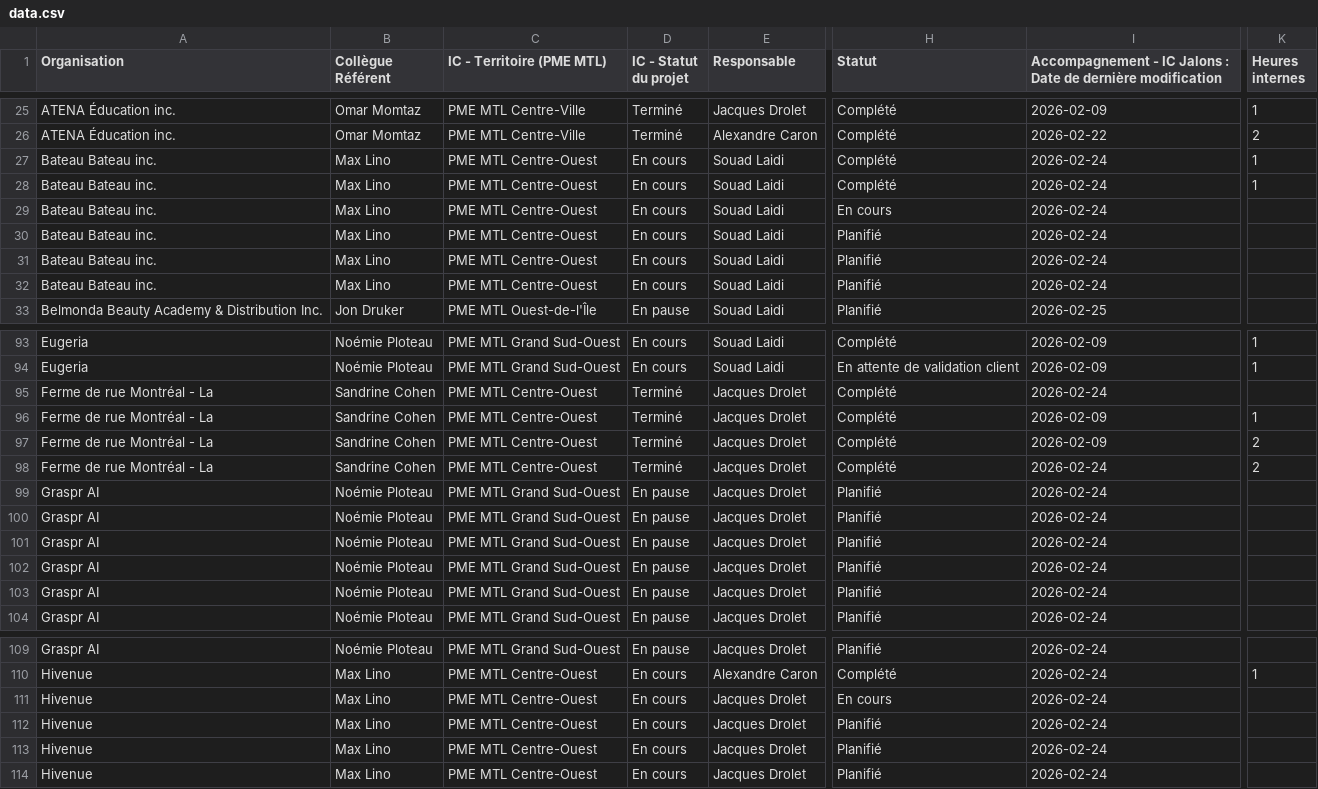
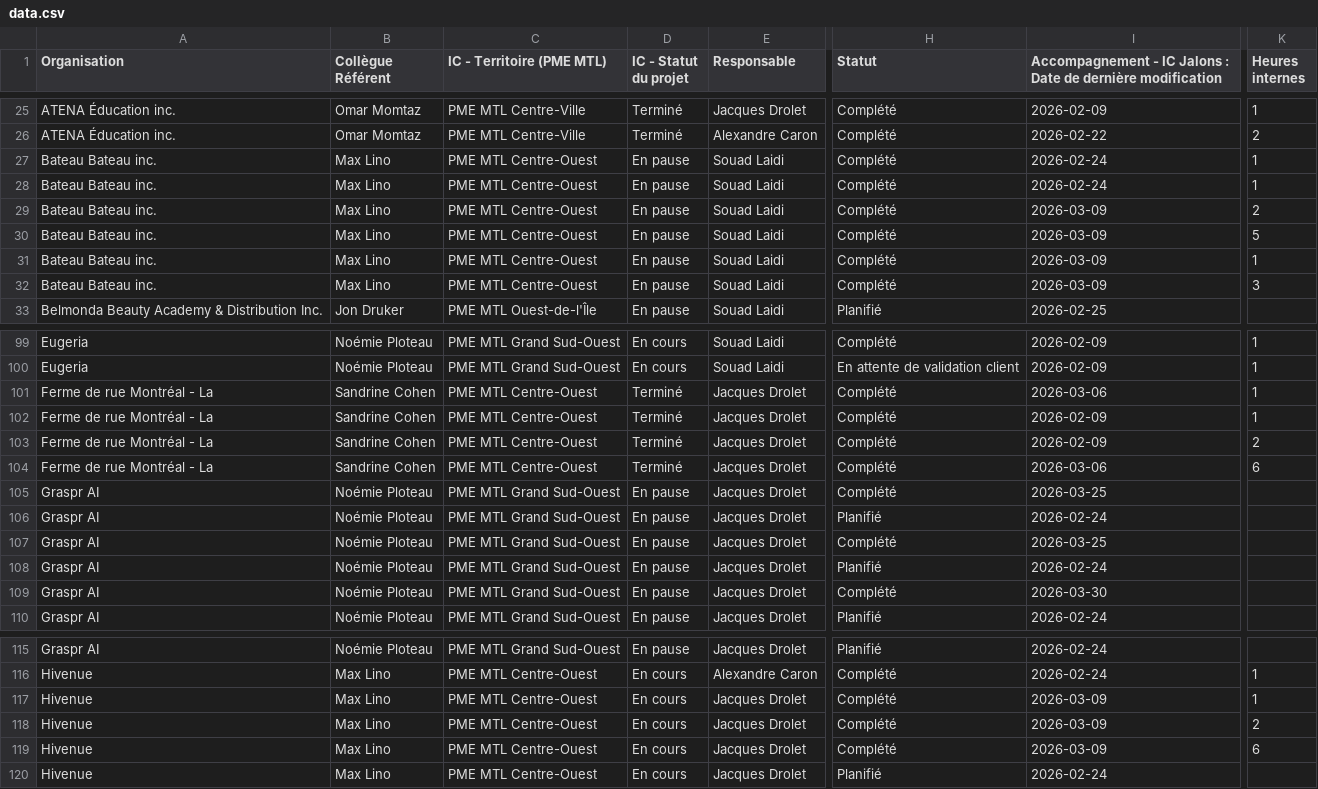
Before and after one commit to MagellanPIC/dossiers, a CSV file: data.csv, drawn as a sheet; only a part is shown, gaps mark what is left out; addresses are those after the commit; the diff covers the shown part only; the diff names each change by its address in the sheet, - before the commit and + after, or states it on an @@ line.

```diff
--- a/data.csv
+++ b/data.csv
-D27:D32 (IC - Statut du projet): En cours
+D27:D32 (IC - Statut du projet): En pause
-H29 (Statut): En cours
+H29 (Statut): Complété
-I29:I32: 2026-02-24
+I29:I32: 2026-03-09
-K29 (Heures internes): (empty)
+K29 (Heures internes): 2
-H30:H32 (Statut): Planifié
+H30:H32 (Statut): Complété
-K30 (Heures internes): (empty)
+K30 (Heures internes): 5
-K31 (Heures internes): (empty)
+K31 (Heures internes): 1
-K32 (Heures internes): (empty)
+K32 (Heures internes): 3
-I101: 2026-02-24
+I101: 2026-03-06
-K101 (Heures internes): (empty)
+K101 (Heures internes): 1
-I104: 2026-02-24
+I104: 2026-03-06
-K104 (Heures internes): 2
+K104 (Heures internes): 6
-H105 (Statut): Planifié
+H105 (Statut): Complété
-I105: 2026-02-24
+I105: 2026-03-25
-H107 (Statut): Planifié
+H107 (Statut): Complété
-I107: 2026-02-24
+I107: 2026-03-25
-H109 (Statut): Planifié
+H109 (Statut): Complété
-I109: 2026-02-24
+I109: 2026-03-30
-H117 (Statut): En cours
+H117 (Statut): Complété
-I117:I119: 2026-02-24
+I117:I119: 2026-03-09
-K117 (Heures internes): (empty)
+K117 (Heures internes): 1
-H118:H119 (Statut): Planifié
+H118:H119 (Statut): Complété
-K118 (Heures internes): (empty)
+K118 (Heures internes): 2
-K119 (Heures internes): (empty)
+K119 (Heures internes): 6
```
Also changed, not shown: 8 added rows and 41 edited cells elsewhere in this file.
